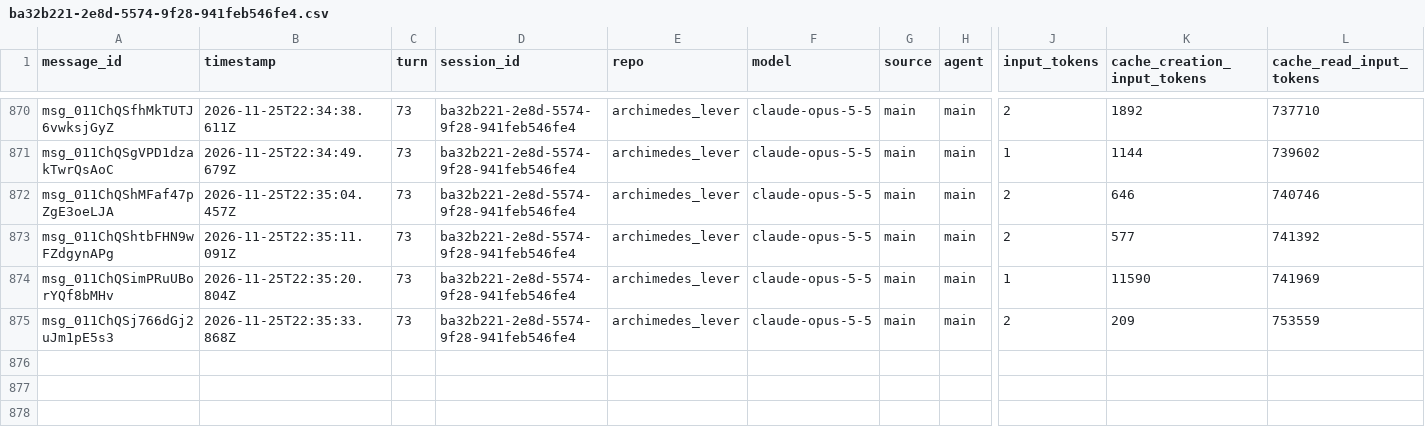
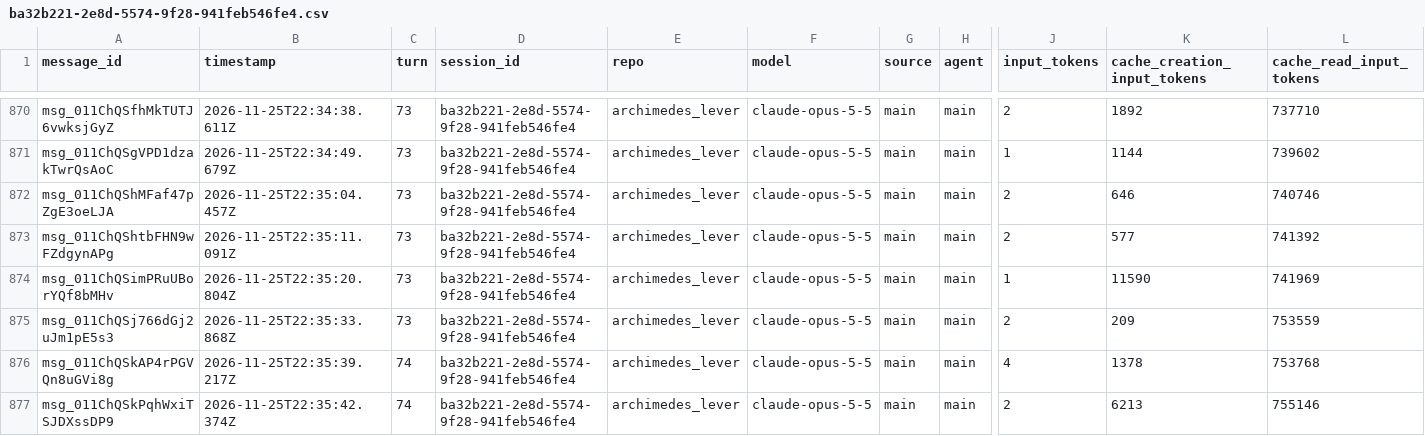
Before and after one commit to rhope-ops/archimedes_lever, a CSV file: sessions/ba32b221-2e8d-5574-9f28-941feb546fe4.csv, drawn as a sheet; only a part is shown, gaps mark what is left out; rows hold the shown columns only; the diff names each change by its address in the sheet, - before the commit and + after, or states it on an @@ line.

```diff
--- a/sessions/ba32b221-2e8d-5574-9f28-941feb546fe4.csv
+++ b/sessions/ba32b221-2e8d-5574-9f28-941feb546fe4.csv
+row 876: msg_011ChQSkAP4rPGVQn8uGVi8g | 2026-11-25T22:35:39.217Z | 74 | ba32b221-2e8d-5574-9f28-941feb546fe4 | archimedes_lever | claude-opus-5-5 | main | main | 4 | 1378 | 753768
+row 877: msg_011ChQSkPqhWxiTSJDXssDP9 | 2026-11-25T22:35:42.374Z | 74 | ba32b221-2e8d-5574-9f28-941feb546fe4 | archimedes_lever | claude-opus-5-5 | main | main | 2 | 6213 | 755146
```
